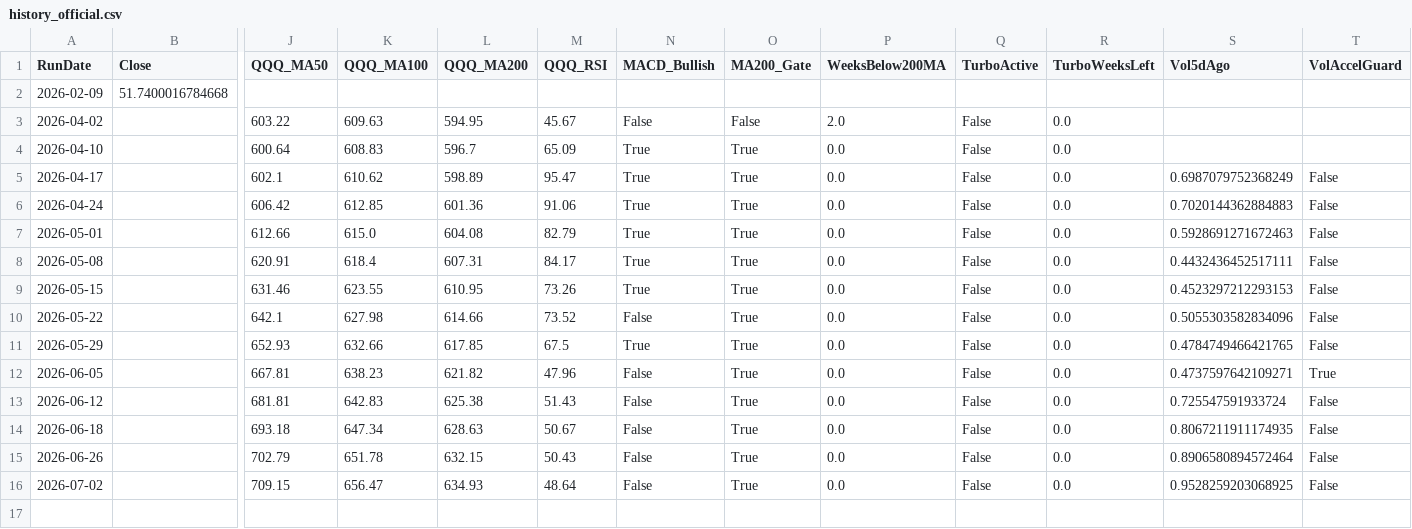
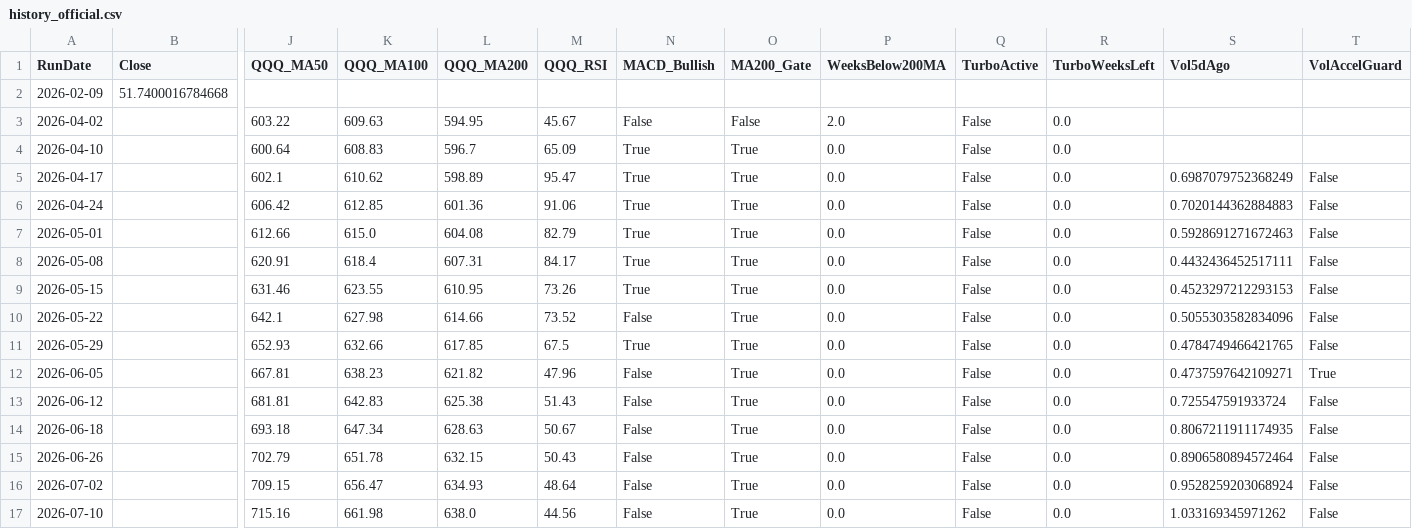
Before and after one commit to stegitforme/tqqq-vol-target, a CSV file: logs/history_official.csv, drawn as a sheet; only a part is shown, gaps mark what is left out; rows hold the shown columns only; the diff names each change by its address in the sheet, - before the commit and + after, or states it on an @@ line.

```diff
--- a/logs/history_official.csv
+++ b/logs/history_official.csv
-S16 (Vol5dAgo): 0.9528259203068925
+S16 (Vol5dAgo): 0.9528259203068924
+row 17: 2026-07-10 |  | 715.16 | 661.98 | 638.0 | 44.56 | False | True | 0.0 | False | 0.0 | 1.033169345971262 | False
```
Also changed, not shown: data/QQQ.csv, logs/history.csv, 5 other files.
